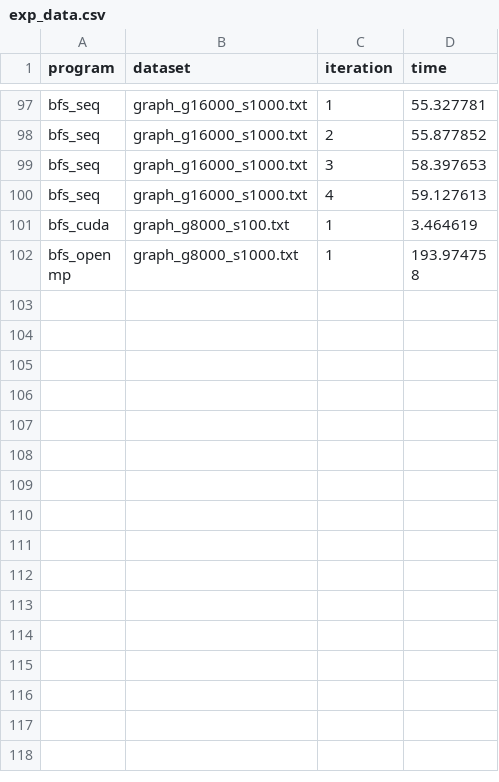
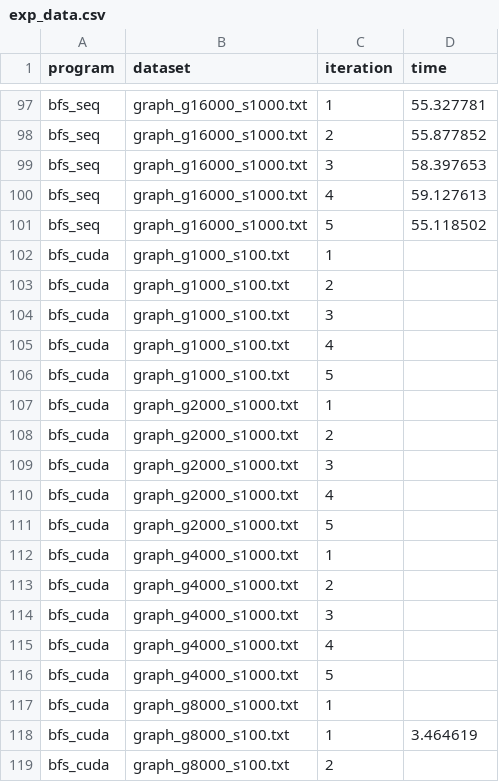
Before and after one commit to dizys/nyu-gpu-final-project, a CSV file: exp_data.csv, drawn as a sheet; only a part is shown, gaps mark what is left out; the shorter side is filled out with more unchanged rows; the diff covers the shown part only; the diff names each change by its address in the sheet, - before the commit and + after, or states it on an @@ line.

Commit message:
WIP

```diff
--- a/exp_data.csv
+++ b/exp_data.csv
+row 101: bfs_seq | graph_g16000_s1000.txt | 5 | 55.118502
+row 102: bfs_cuda | graph_g1000_s100.txt | 1
+row 103: bfs_cuda | graph_g1000_s100.txt | 2
+row 104: bfs_cuda | graph_g1000_s100.txt | 3
+row 105: bfs_cuda | graph_g1000_s100.txt | 4
+row 106: bfs_cuda | graph_g1000_s100.txt | 5
+row 107: bfs_cuda | graph_g2000_s1000.txt | 1
+row 108: bfs_cuda | graph_g2000_s1000.txt | 2
+row 109: bfs_cuda | graph_g2000_s1000.txt | 3
+row 110: bfs_cuda | graph_g2000_s1000.txt | 4
+row 111: bfs_cuda | graph_g2000_s1000.txt | 5
+row 112: bfs_cuda | graph_g4000_s1000.txt | 1
+row 113: bfs_cuda | graph_g4000_s1000.txt | 2
+row 114: bfs_cuda | graph_g4000_s1000.txt | 3
+row 115: bfs_cuda | graph_g4000_s1000.txt | 4
+row 116: bfs_cuda | graph_g4000_s1000.txt | 5
+row 117: bfs_cuda | graph_g8000_s1000.txt | 1
+row 119: bfs_cuda | graph_g8000_s100.txt | 2
```
Also changed, not shown: 32 added rows elsewhere in this file.
